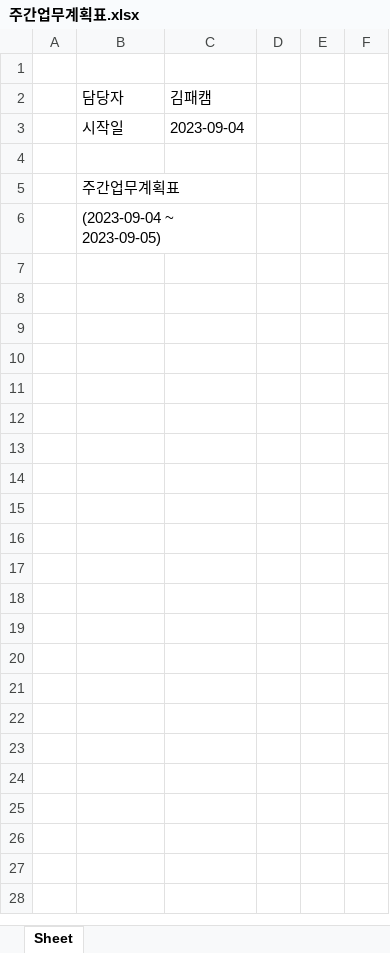
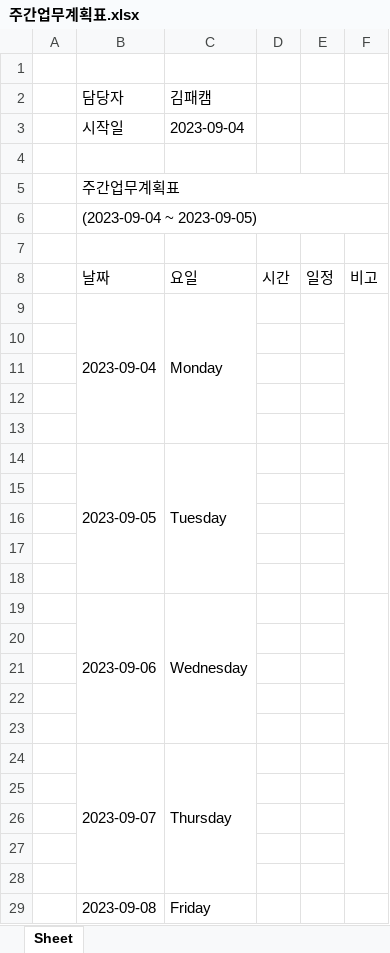
Before and after one commit to DevHam94/python_automation, an Excel workbook: excel_form_automation/주간업무계획표.xlsx, sheet Sheet, drawn as a sheet; values as stored, in another font and other column widths than the file's, no borders; removed rows and columns are numbered as before the commit, all else as after; the diff names each change by its address in the sheet, - before the commit and + after, or states it on an @@ line.

```diff
--- a/excel_form_automation/주간업무계획표.xlsx (sheet Sheet)
+++ b/excel_form_automation/주간업무계획표.xlsx (sheet Sheet)
-B5:C5 merged
+B5:F5 merged
-B6:C6 merged
+B6:F6 merged
+row 7: (empty)
+row 8:  | 날짜 | 요일 | 시간 | 일정 | 비고
+row 9:  | 2023-09-04 | Monday
+row 10: (empty)
+row 11: (empty)
+row 12: (empty)
+row 13: (empty)
+row 14:  | 2023-09-05 | Tuesday
+row 15: (empty)
+row 16: (empty)
+row 17: (empty)
+row 18: (empty)
+row 19:  | 2023-09-06 | Wednesday
+row 20: (empty)
+row 21: (empty)
+row 22: (empty)
+row 23: (empty)
+row 24:  | 2023-09-07 | Thursday
+row 25: (empty)
+row 26: (empty)
+row 27: (empty)
+row 28: (empty)
+row 29:  | 2023-09-08 | Friday
```
Also changed, not shown: 2 other files.
